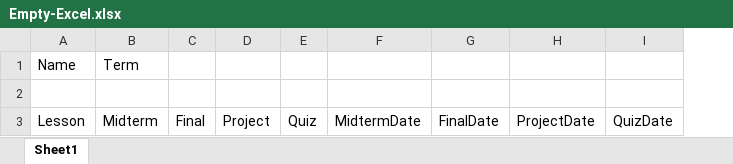
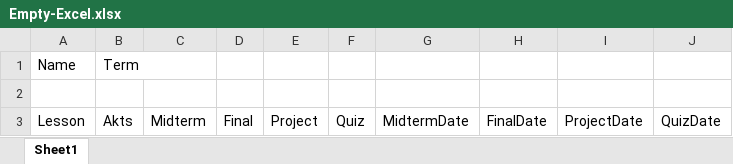
Before and after one commit to KadirGokdeniz/Imp-List-Calculator, an Excel workbook: Empty-Excel.xlsx, sheet Sheet1, drawn as a sheet; values as stored, in another font and other column widths than the file's, no borders; addresses are those after the commit; the diff names each change by its address in the sheet, - before the commit and + after, or states it on an @@ line.

Commit message:
Importance-List-Calculator

```diff
--- a/Empty-Excel.xlsx (sheet Sheet1)
+++ b/Empty-Excel.xlsx (sheet Sheet1)
+column B, rows 1-3: Term |  | Akts
-C1: Term
+C1: (empty)
```
Also changed, not shown: Example-Excell.xlsx, 4 other files.
